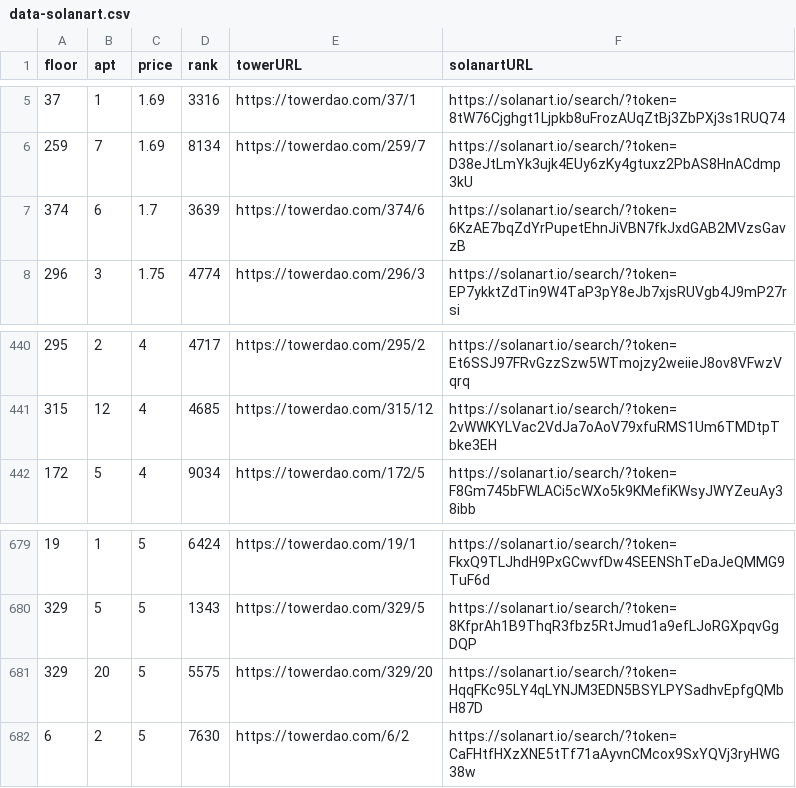
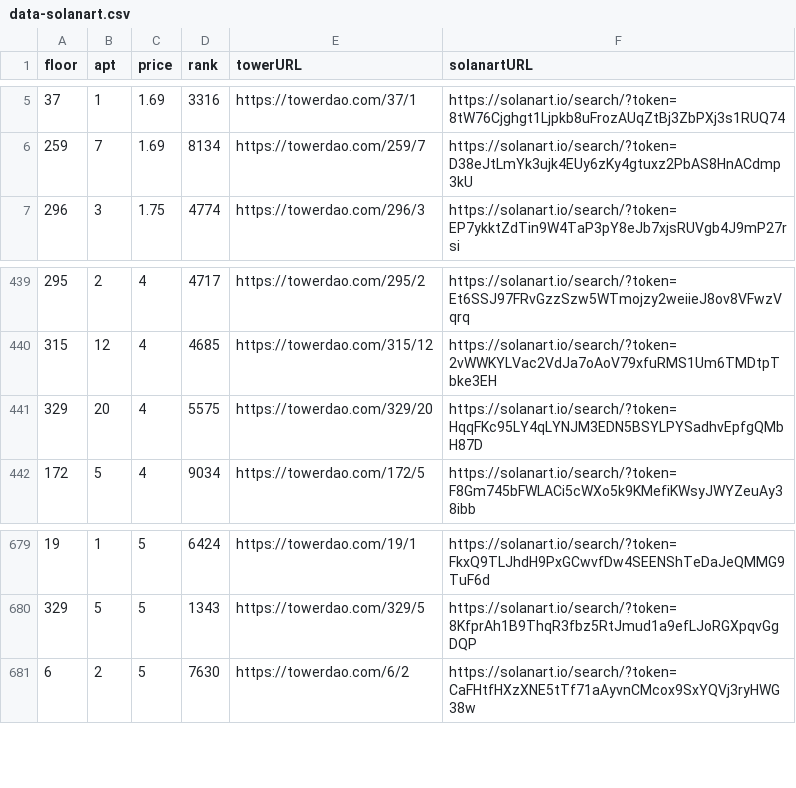
Before and after one commit to braposo/thetower-monitor, a CSV file: data-solanart.csv, drawn as a sheet; only a part is shown, gaps mark what is left out.

Commit message:
Flat: latest data (2021-11-30T04:43:22.486Z) {   "date": "2021-11-30T04:43:22.486Z",   "files": [     {       "name": "data-magiceden.csv",       "deltaBytes": 4,       "source": "https://api-mainnet.magiceden.io/rpc/getListedNFTsByQuery?q=%7B%22%24match%22%3A%7B%22collectionSymbol%22%3A%22the_tower%22%7D%2C%22%24sort%22%3A%7B%22takerAmount%22%3A1%2C%22createdAt%22%3A-1%7D%7D"     },     {       "name": "data-solanart.csv",       "deltaBytes": -122,       "source": "https://qzlsklfacc.medianetwork.cloud/nft_for_sale?collection=thetower"     }   ] }

```diff
--- a/data-solanart.csv
+++ b/data-solanart.csv
@@ -6,3 +6,2 @@ floor,apt,price,rank,towerURL,solanartURL
 259,7,1.69,8134,https://towerdao.com/259/7,https://solanart.io/search/?token=D38eJtLmYk3ujk4EUy6zKy4gtuxz2PbAS8HnACdmp3kU
-374,6,1.7,3639,https://towerdao.com/374/6,https://solanart.io/search/?token=6KzAE7bqZdYrPupetEhnJiVBN7fkJxdGAB2MVzsGavzB
 296,3,1.75,4774,https://towerdao.com/296/3,https://solanart.io/search/?token=EP7ykktZdTin9W4TaP3pY8eJb7xjsRUVgb4J9mP27rsi
@@ -441,2 +440,3 @@ floor,apt,price,rank,towerURL,solanartURL
 315,12,4,4685,https://towerdao.com/315/12,https://solanart.io/search/?token=2vWWKYLVac2VdJa7oAoV79xfuRMS1Um6TMDtpTbke3EH
+329,20,4,5575,https://towerdao.com/329/20,https://solanart.io/search/?token=HqqFKc95LY4qLYNJM3EDN5BSYLPYSadhvEpfgQMbH87D
 172,5,4,9034,https://towerdao.com/172/5,https://solanart.io/search/?token=F8Gm745bFWLACi5cWXo5k9KMefiKWsyJWYZeuAy38ibb
@@ -680,3 +680,2 @@ floor,apt,price,rank,towerURL,solanartURL
 329,5,5,1343,https://towerdao.com/329/5,https://solanart.io/search/?token=8KfprAh1B9ThqR3fbz5RtJmud1a9efLJoRGXpqvGgDQP
-329,20,5,5575,https://towerdao.com/329/20,https://solanart.io/search/?token=HqqFKc95LY4qLYNJM3EDN5BSYLPYSadhvEpfgQMbH87D
 6,2,5,7630,https://towerdao.com/6/2,https://solanart.io/search/?token=CaFHtfHXzXNE5tTf71aAyvnCMcox9SxYQVj3ryHWG38w
```
Also changed, not shown: data-magiceden.csv.
